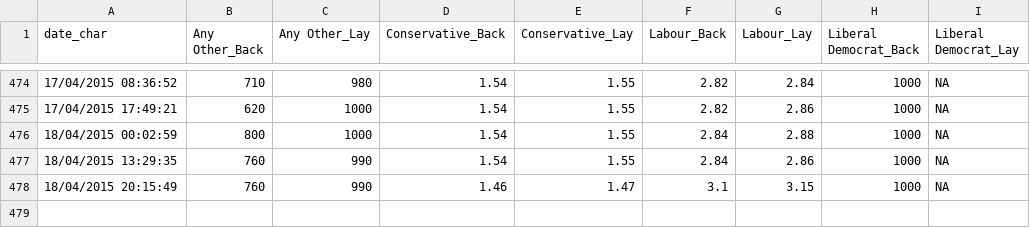
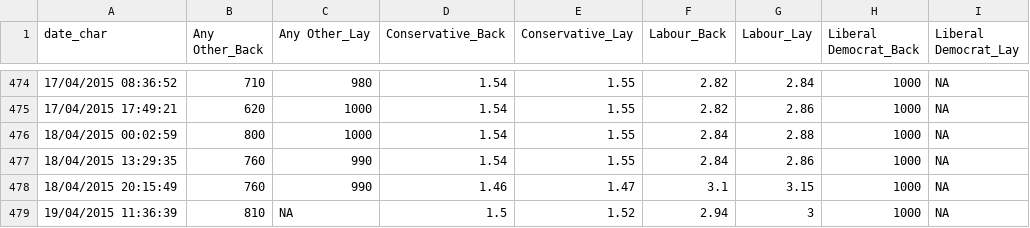
Before and after one commit to NimaHRaja/UK_GeneralElection_2015, a CSV file: Betfair_UKPolitics/Outputs/Most Seats Market/Most_Seats_Market_Data.csv, drawn as a sheet; only a part is shown, gaps mark what is left out.

```diff
--- a/Betfair_UKPolitics/Outputs/Most Seats Market/Most_Seats_Market_Data.csv
+++ b/Betfair_UKPolitics/Outputs/Most Seats Market/Most_Seats_Market_Data.csv
@@ -478 +478,2 @@
 "18/04/2015 20:15:49",760,990,1.46,1.47,3.1,3.15,1000,NA
+"19/04/2015 11:36:39",810,NA,1.5,1.52,2.94,3,1000,NA
```
Also changed, not shown: Betfair_UKPolitics/Outputs/PM After Election/PM_AfterElection_Market_Data.csv, 13 other files.
